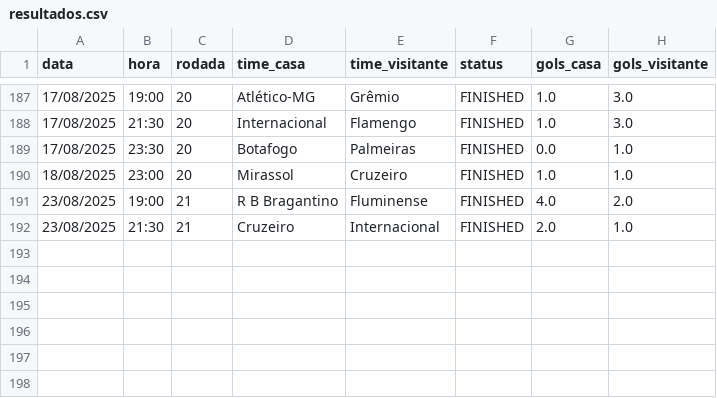
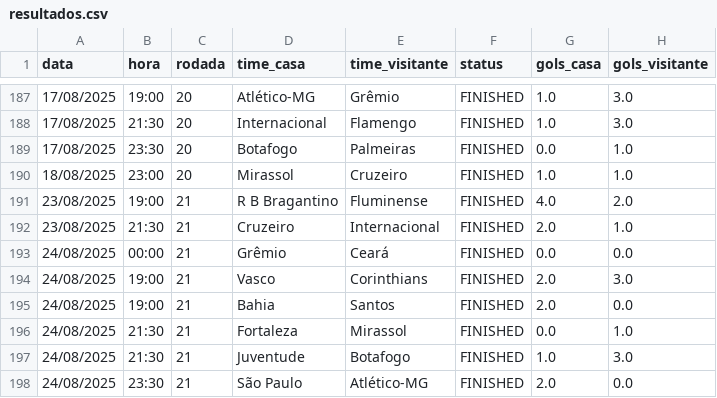
Before and after one commit to tlvzz/BR2025, a CSV file: dados/resultados.csv, drawn as a sheet; only a part is shown, gaps mark what is left out; the diff names each change by its address in the sheet, - before the commit and + after, or states it on an @@ line.

```diff
--- a/dados/resultados.csv
+++ b/dados/resultados.csv
+row 193: 24/08/2025 | 00:00 | 21 | Grêmio | Ceará | FINISHED | 0.0 | 0.0
+row 194: 24/08/2025 | 19:00 | 21 | Vasco | Corinthians | FINISHED | 2.0 | 3.0
+row 195: 24/08/2025 | 19:00 | 21 | Bahia | Santos | FINISHED | 2.0 | 0.0
+row 196: 24/08/2025 | 21:30 | 21 | Fortaleza | Mirassol | FINISHED | 0.0 | 1.0
+row 197: 24/08/2025 | 21:30 | 21 | Juventude | Botafogo | FINISHED | 1.0 | 3.0
+row 198: 24/08/2025 | 23:30 | 21 | São Paulo | Atlético-MG | FINISHED | 2.0 | 0.0
```
Also changed, not shown: dados/proximos.csv.
